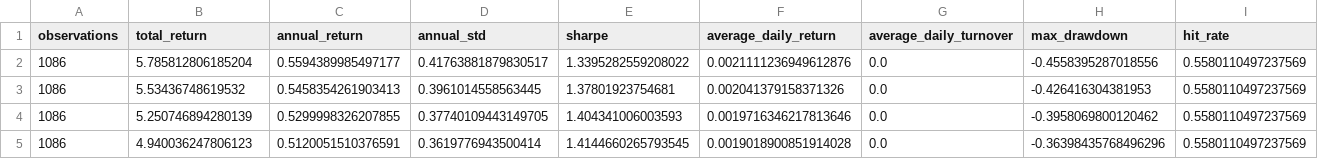
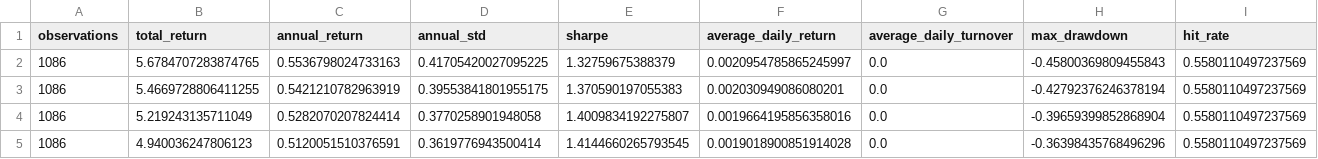
Before and after one commit to bradtaylor93/golden_alpha, a CSV file: ath_reversion_research/reports/ml_meta_portfolio/holdout_summary.csv, drawn as a sheet; only a part is shown; removed rows and columns are numbered as before the commit, all else as after; rows hold the shown columns only; the diff names each change by its address in the sheet, - before the commit and + after, or states it on an @@ line.

```diff
--- a/ath_reversion_research/reports/ml_meta_portfolio/holdout_summary.csv
+++ b/ath_reversion_research/reports/ml_meta_portfolio/holdout_summary.csv
-row 2: 1086 | 5.785812806185204 | 0.5594389985497177 | 0.41763881879830517 | 1.3395282559208022 | 0.0021111236949612876 | 0.0 | -0.4558395287018556 | 0.5580110497237569
-row 3: 1086 | 5.53436748619532 | 0.5458354261903413 | 0.3961014558563445 | 1.37801923754681 | 0.002041379158371326 | 0.0 | -0.426416304381953 | 0.5580110497237569
-row 4: 1086 | 5.250746894280139 | 0.5299998326207855 | 0.37740109443149705 | 1.404341006003593 | 0.0019716346217813646 | 0.0 | -0.3958069800120462 | 0.5580110497237569
+row 2: 1086 | 5.6784707283874765 | 0.5536798024733163 | 0.41705420027095225 | 1.32759675388379 | 0.0020954785865245997 | 0.0 | -0.45800369809455843 | 0.5580110497237569
+row 3: 1086 | 5.4669728806411255 | 0.5421210782963919 | 0.39553841801955175 | 1.370590197055383 | 0.002030949086080201 | 0.0 | -0.42792376246378194 | 0.5580110497237569
+row 4: 1086 | 5.219243135711049 | 0.5282070207824414 | 0.3770258901948058 | 1.4009834192275807 | 0.0019664195856358016 | 0.0 | -0.39659399852868904 | 0.5580110497237569
```
Also changed, not shown: ath_reversion_research/reports/expanded_stock_signals/candidate_returns.csv, ath_reversion_research/reports/expanded_stock_signals/next_year_estimate.csv, 17 other files.
